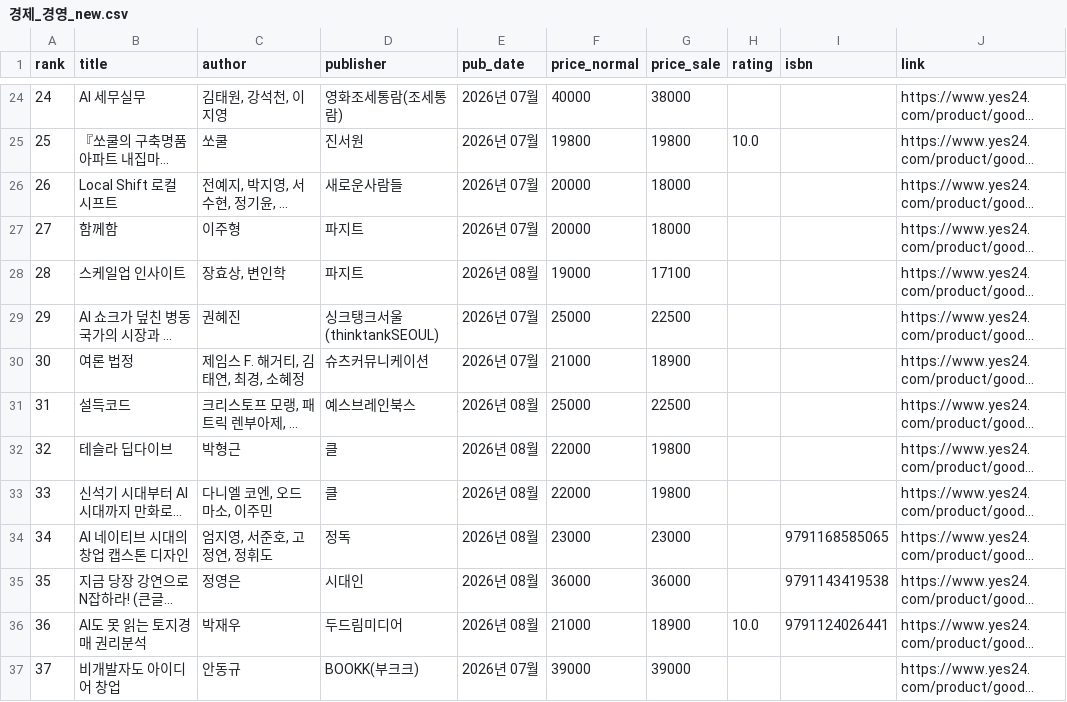
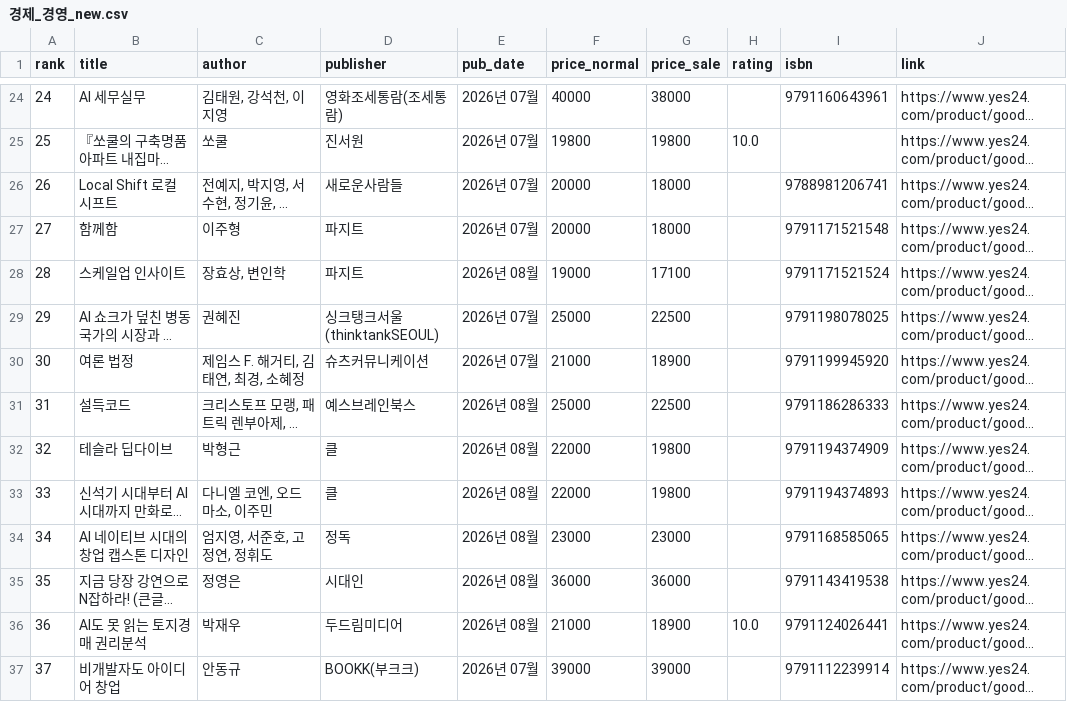
Before and after one commit to msbio79/yes24, a CSV file: data/csv/경제_경영_new.csv, drawn as a sheet; only a part is shown, gaps mark what is left out; long unchanged cells end in …; the diff covers the shown part only; the diff names each change by its address in the sheet, - before the commit and + after, or states it on an @@ line.

```diff
--- a/data/csv/경제_경영_new.csv
+++ b/data/csv/경제_경영_new.csv
-I24 (isbn): (empty)
+I24 (isbn): 9791160643961
-I26 (isbn): (empty)
+I26 (isbn): 9788981206741
-I27 (isbn): (empty)
+I27 (isbn): 9791171521548
-I28 (isbn): (empty)
+I28 (isbn): 9791171521524
-I29 (isbn): (empty)
+I29 (isbn): 9791198078025
-I30 (isbn): (empty)
+I30 (isbn): 9791199945920
-I31 (isbn): (empty)
+I31 (isbn): 9791186286333
-I32 (isbn): (empty)
+I32 (isbn): 9791194374909
-I33 (isbn): (empty)
+I33 (isbn): 9791194374893
-I37 (isbn): (empty)
+I37 (isbn): 9791112239914
```
Also changed, not shown: 83 edited cells elsewhere in this file, data/csv/가정_살림_best.csv, data/csv/경제_경영_best.csv, 40 other files.
